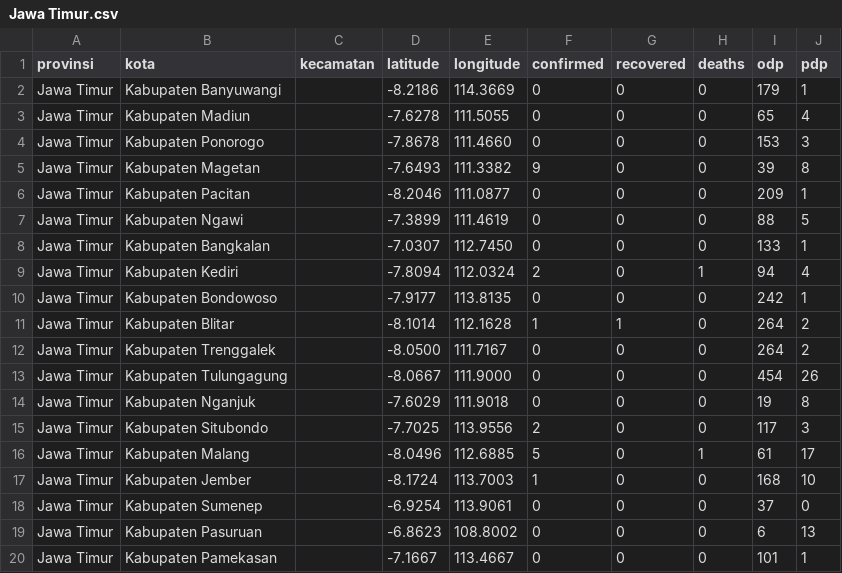
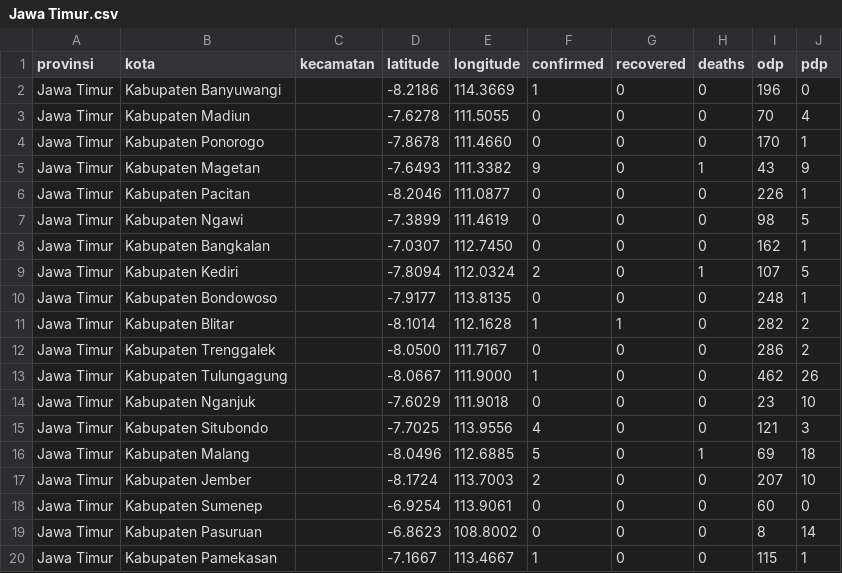
Before and after one commit to yogamuris/covid_indo_data, a CSV file: Provinsi/Jawa Timur.csv, drawn as a sheet; only a part is shown; the diff covers the shown part only.

Commit message:
Update Jawa Timur.csv

```diff
--- a/Provinsi/Jawa Timur.csv
+++ b/Provinsi/Jawa Timur.csv
@@ -1,20 +1,20 @@
 provinsi,kota,kecamatan,latitude,longitude,confirmed,recovered,deaths,odp,pdp
-Jawa Timur,Kabupaten Banyuwangi,,-8.2186,114.3669,0,0,0,179,1
-Jawa Timur,Kabupaten Madiun,,-7.6278,111.5055,0,0,0,65,4
-Jawa Timur,Kabupaten Ponorogo,,-7.8678,111.4660,0,0,0,153,3
-Jawa Timur,Kabupaten Magetan,,-7.6493,111.3382,9,0,0,39,8
-Jawa Timur,Kabupaten Pacitan,,-8.2046,111.0877,0,0,0,209,1
-Jawa Timur,Kabupaten Ngawi,,-7.3899,111.4619,0,0,0,88,5
-Jawa Timur,Kabupaten Bangkalan,,-7.0307,112.7450,0,0,0,133,1
-Jawa Timur,Kabupaten Kediri,,-7.8094,112.0324,2,0,1,94,4
-Jawa Timur,Kabupaten Bondowoso,,-7.9177,113.8135,0,0,0,242,1
-Jawa Timur,Kabupaten Blitar,,-8.1014,112.1628,1,1,0,264,2
-Jawa Timur,Kabupaten Trenggalek,,-8.0500,111.7167,0,0,0,264,2
-Jawa Timur,Kabupaten Tulungagung,,-8.0667,111.9000,0,0,0,454,26
-Jawa Timur,Kabupaten Nganjuk,,-7.6029,111.9018,0,0,0,19,8
-Jawa Timur,Kabupaten Situbondo,,-7.7025,113.9556,2,0,0,117,3
-Jawa Timur,Kabupaten Malang,,-8.0496,112.6885,5,0,1,61,17
-Jawa Timur,Kabupaten Jember,,-8.1724,113.7003,1,0,0,168,10
-Jawa Timur,Kabupaten Sumenep,,-6.9254,113.9061,0,0,0,37,0
-Jawa Timur,Kabupaten Pasuruan,,-6.8623,108.8002,0,0,0,6,13
-Jawa Timur,Kabupaten Pamekasan,,-7.1667,113.4667,0,0,0,101,1
+Jawa Timur,Kabupaten Banyuwangi,,-8.2186,114.3669,1,0,0,196,0
+Jawa Timur,Kabupaten Madiun,,-7.6278,111.5055,0,0,0,70,4
+Jawa Timur,Kabupaten Ponorogo,,-7.8678,111.4660,0,0,0,170,1
+Jawa Timur,Kabupaten Magetan,,-7.6493,111.3382,9,0,1,43,9
+Jawa Timur,Kabupaten Pacitan,,-8.2046,111.0877,0,0,0,226,1
+Jawa Timur,Kabupaten Ngawi,,-7.3899,111.4619,0,0,0,98,5
+Jawa Timur,Kabupaten Bangkalan,,-7.0307,112.7450,0,0,0,162,1
+Jawa Timur,Kabupaten Kediri,,-7.8094,112.0324,2,0,1,107,5
+Jawa Timur,Kabupaten Bondowoso,,-7.9177,113.8135,0,0,0,248,1
+Jawa Timur,Kabupaten Blitar,,-8.1014,112.1628,1,1,0,282,2
+Jawa Timur,Kabupaten Trenggalek,,-8.0500,111.7167,0,0,0,286,2
+Jawa Timur,Kabupaten Tulungagung,,-8.0667,111.9000,1,0,0,462,26
+Jawa Timur,Kabupaten Nganjuk,,-7.6029,111.9018,0,0,0,23,10
+Jawa Timur,Kabupaten Situbondo,,-7.7025,113.9556,4,0,0,121,3
+Jawa Timur,Kabupaten Malang,,-8.0496,112.6885,5,0,1,69,18
+Jawa Timur,Kabupaten Jember,,-8.1724,113.7003,2,0,0,207,10
+Jawa Timur,Kabupaten Sumenep,,-6.9254,113.9061,0,0,0,60,0
+Jawa Timur,Kabupaten Pasuruan,,-6.8623,108.8002,0,0,0,8,14
+Jawa Timur,Kabupaten Pamekasan,,-7.1667,113.4667,1,0,0,115,1
```
Also changed, not shown: 39 edited cells elsewhere in this file.
